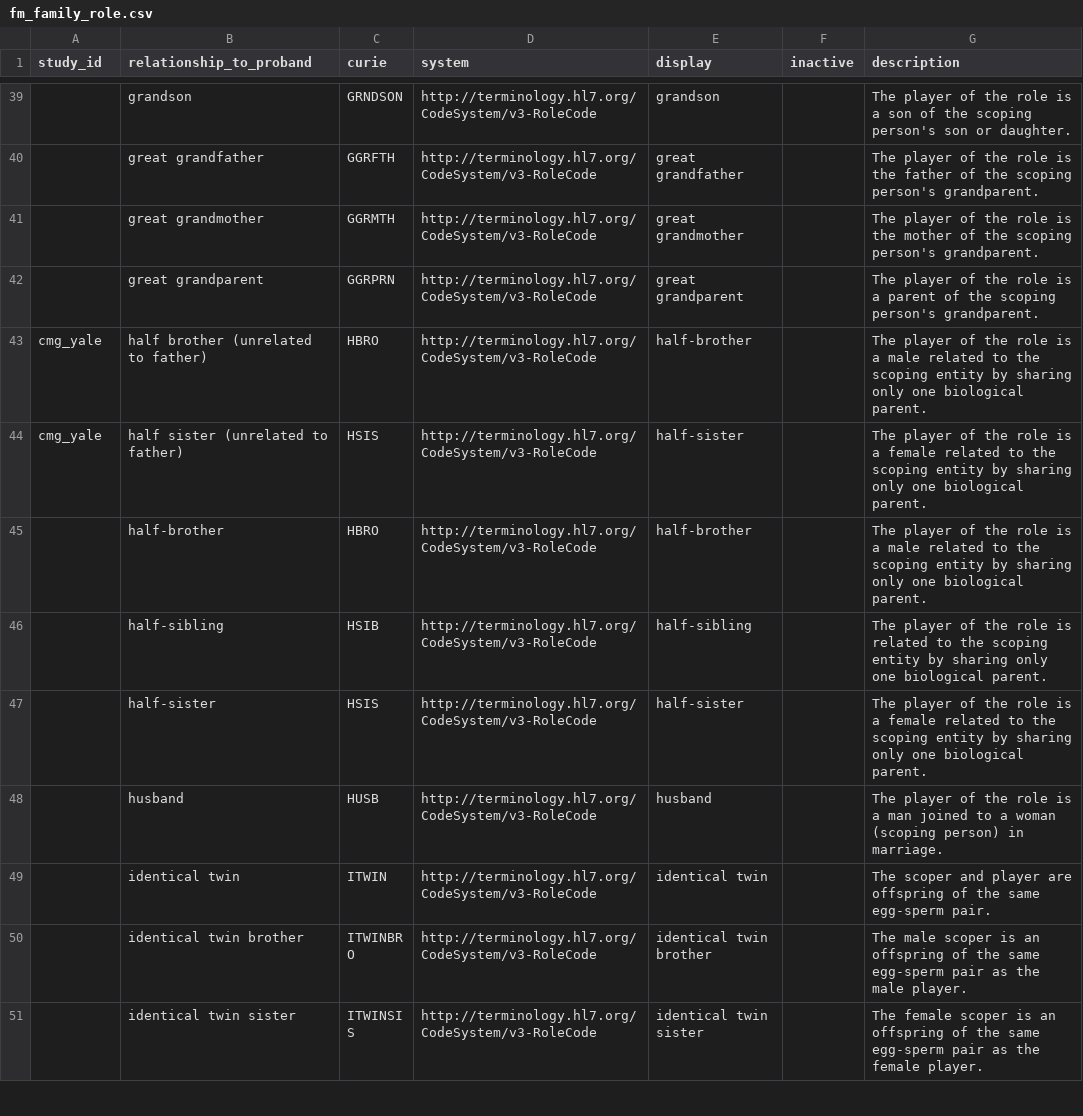
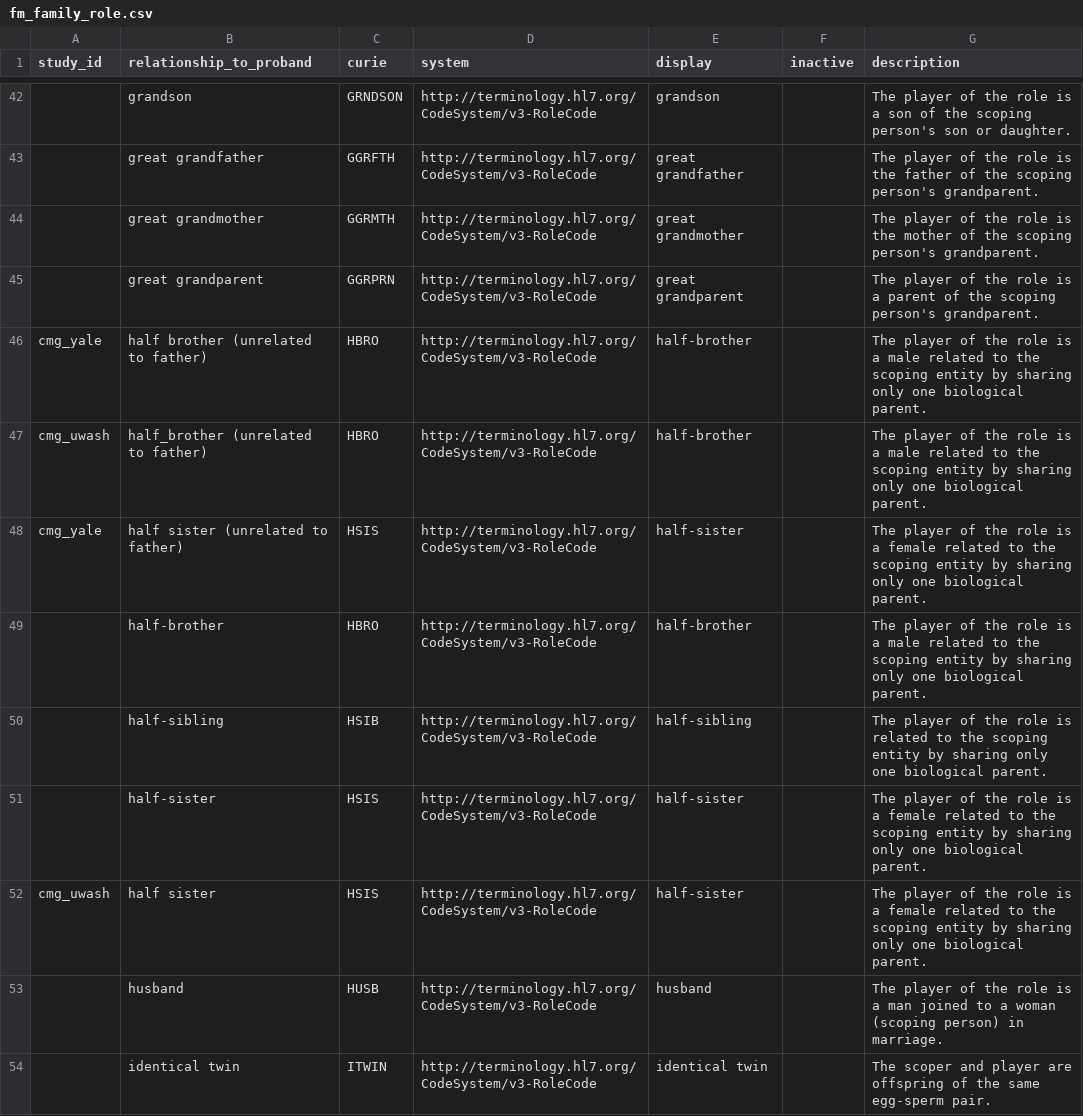
Before and after one commit to NIH-NCPI/anvil_dbt_project, a CSV file: seeds/value_sets/fm_family_role.csv, drawn as a sheet; only a part is shown, gaps mark what is left out; the shorter side is filled out with more unchanged rows; the diff covers the shown part only; the diff names each change by its address in the sheet, - before the commit and + after, or states it on an @@ line.

```diff
--- a/seeds/value_sets/fm_family_role.csv
+++ b/seeds/value_sets/fm_family_role.csv
+row 47: cmg_uwash | half_brother (unrelated to father) | HBRO | http://terminology.hl7.org/CodeSystem/v3-RoleCode | half-brother |  | The player of the role is a male related to the scoping entity by sharing only one biological parent.
+row 52: cmg_uwash | half sister | HSIS | http://terminology.hl7.org/CodeSystem/v3-RoleCode | half-sister |  | The player of the role is a female related to the scoping entity by sharing only one biological parent.
```
Also changed, not shown: 18 added rows elsewhere in this file, 9 other files.
